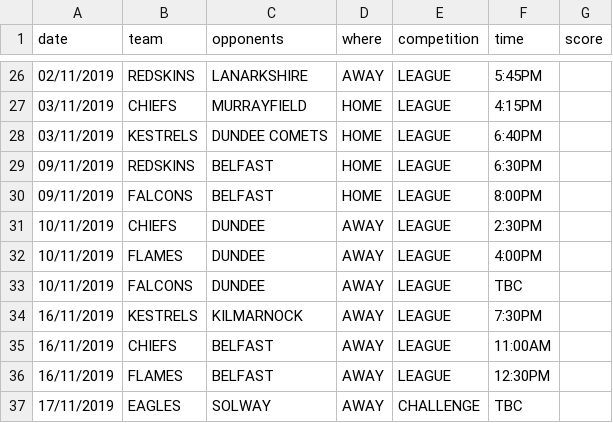
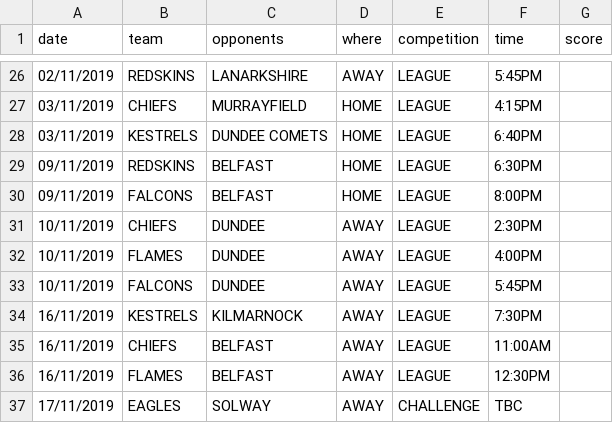
Before and after one commit to neilkeddie/Kirkcaldy-Ice-Hockey-Club, a CSV file: public/data/HockeyFixtures.csv, drawn as a sheet; only a part is shown, gaps mark what is left out.

```diff
--- a/public/data/HockeyFixtures.csv
+++ b/public/data/HockeyFixtures.csv
@@ -32,3 +32,3 @@
 "10/11/2019","FLAMES","DUNDEE","AWAY","LEAGUE","4:00PM",""
-"10/11/2019","FALCONS","DUNDEE","AWAY","LEAGUE","TBC",""
+"10/11/2019","FALCONS","DUNDEE","AWAY","LEAGUE","5:45PM",""
 "16/11/2019","KESTRELS","KILMARNOCK","AWAY","LEAGUE","7:30PM",""
```
